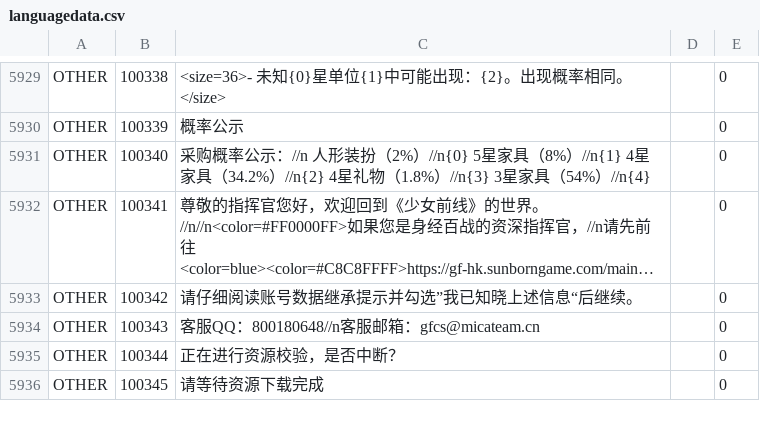
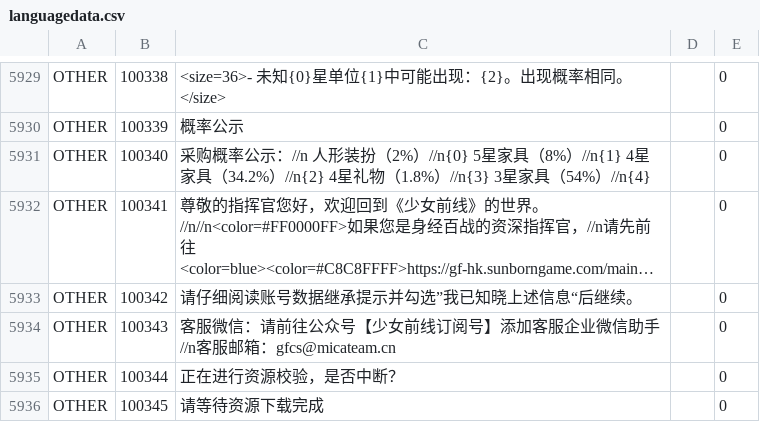
Before and after one commit to gf-data-tools/gf-data-ch, a CSV file: asset/textdata/language/languagedata.csv, drawn as a sheet; only a part is shown, gaps mark what is left out; long unchanged cells end in …; the diff names each change by its address in the sheet, - before the commit and + after, or states it on an @@ line.

```diff
--- a/asset/textdata/language/languagedata.csv
+++ b/asset/textdata/language/languagedata.csv
-C5934: 客服QQ：800180648//n客服…
+C5934: 客服微信：请前往公众号【少女前线订阅号】添加客服企业微信助手//n客服…
```
Also changed, not shown: 3 other files.
